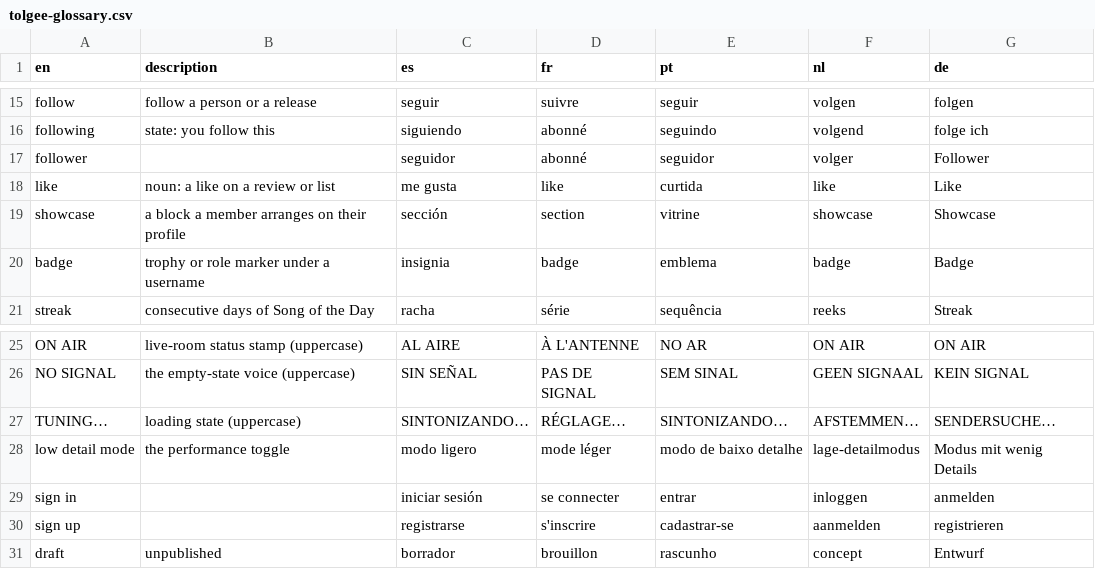
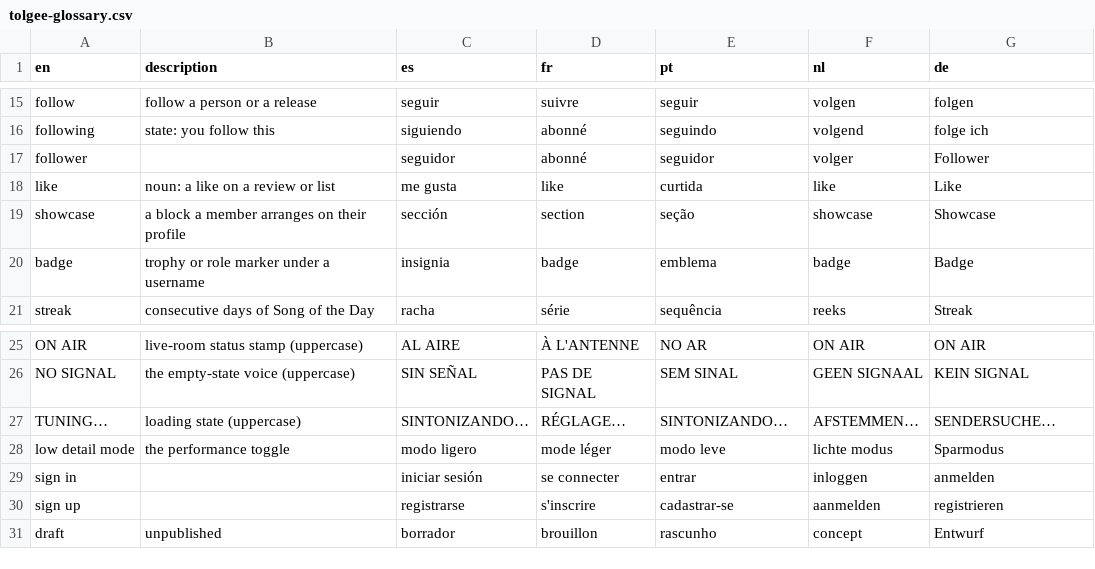
Before and after one commit to luca5620/lucas-music-blog, a CSV file: docs/tolgee-glossary.csv, drawn as a sheet; only a part is shown, gaps mark what is left out.

```diff
--- a/docs/tolgee-glossary.csv
+++ b/docs/tolgee-glossary.csv
@@ -18,3 +18,3 @@ follower,,seguidor,abonné,seguidor,volger,Follower
 like,noun: a like on a review or list,me gusta,like,curtida,like,Like
-showcase,a block a member arranges on their profile,sección,section,vitrine,showcase,Showcase
+showcase,a block a member arranges on their profile,sección,section,seção,showcase,Showcase
 badge,trophy or role marker under a username,insignia,badge,emblema,badge,Badge
@@ -27,3 +27,3 @@ NO SIGNAL,the empty-state voice (uppercase),SIN SEÑAL,PAS DE SIGNAL,SEM SINAL,G
 TUNING…,loading state (uppercase),SINTONIZANDO…,RÉGLAGE…,SINTONIZANDO…,AFSTEMMEN…,SENDERSUCHE…
-low detail mode,the performance toggle,modo ligero,mode léger,modo de baixo detalhe,lage-detailmodus,Modus mit wenig Details
+low detail mode,the performance toggle,modo ligero,mode léger,modo leve,lichte modus,Sparmodus
 sign in,,iniciar sesión,se connecter,entrar,inloggen,anmelden
```
Also changed, not shown: 2 other files.
